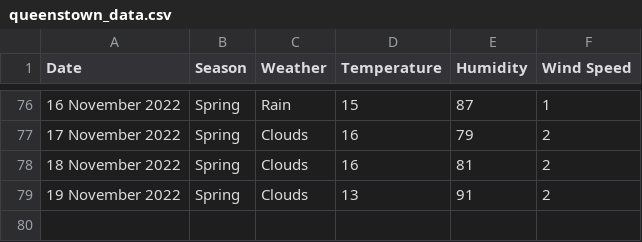
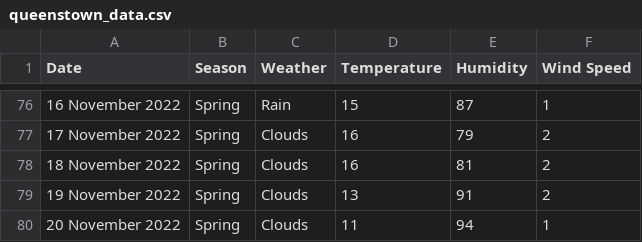
Before and after one commit to xmzboy/Async-Weather-API, a CSV file: data/queenstown_data.csv, drawn as a sheet; only a part is shown, gaps mark what is left out; the diff names each change by its address in the sheet, - before the commit and + after, or states it on an @@ line.

Commit message:
Update queenstown_data.csv

```diff
--- a/data/queenstown_data.csv
+++ b/data/queenstown_data.csv
+row 80: 20 November 2022 | Spring | Clouds | 11 | 94 | 1
```
